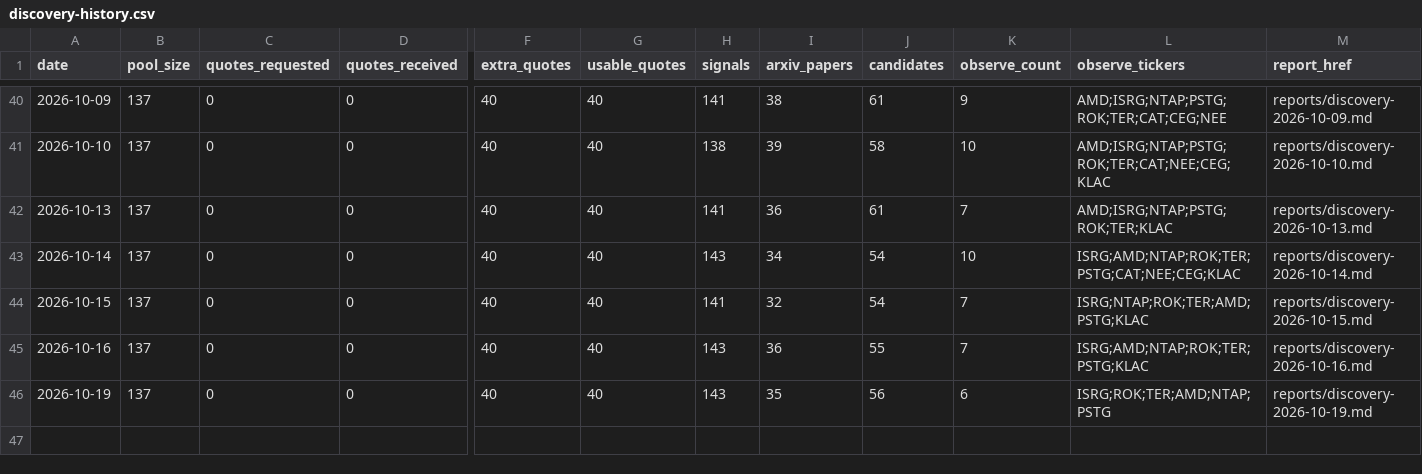
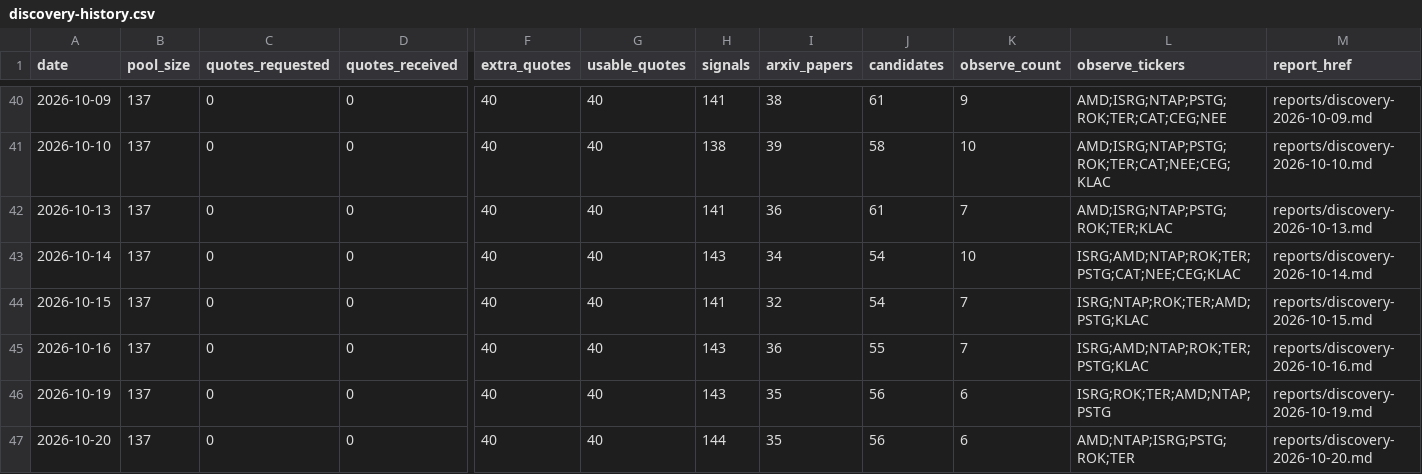
Before and after one commit to yaoleifly/ai-stock-pool, a CSV file: discovery-history.csv, drawn as a sheet; only a part is shown, gaps mark what is left out; rows hold the shown columns only; the diff names each change by its address in the sheet, - before the commit and + after, or states it on an @@ line.

```diff
--- a/discovery-history.csv
+++ b/discovery-history.csv
+row 47: 2026-10-20 | 137 | 0 | 0 | 40 | 40 | 144 | 35 | 56 | 6 | AMD;NTAP;ISRG;PSTG;ROK;TER | reports/discovery-2026-10-20.md
```
Also changed, not shown: discovery-candidates.csv, discovery-signals.csv, 3 other files.
